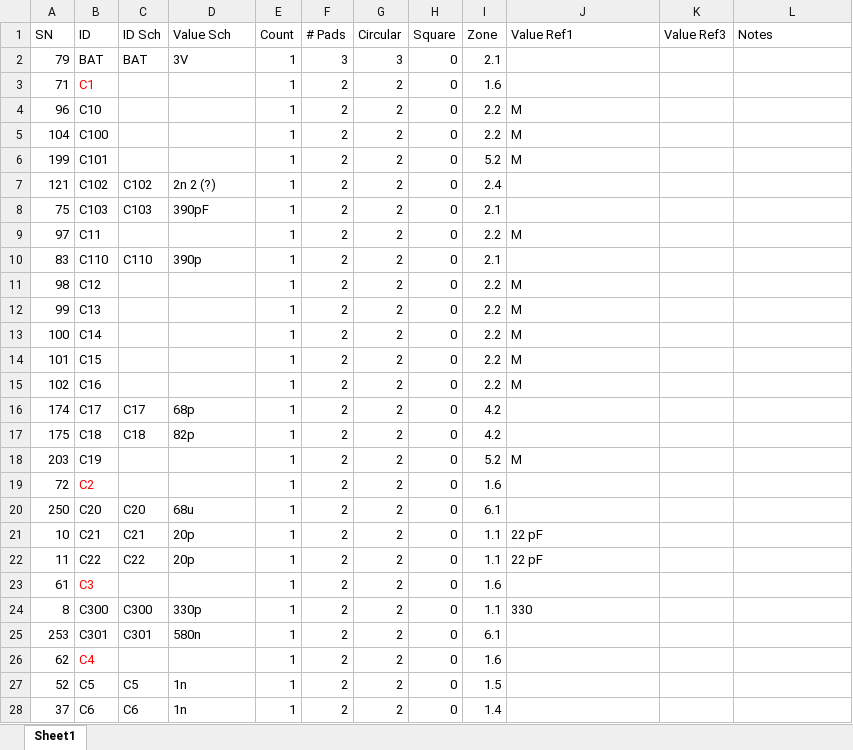
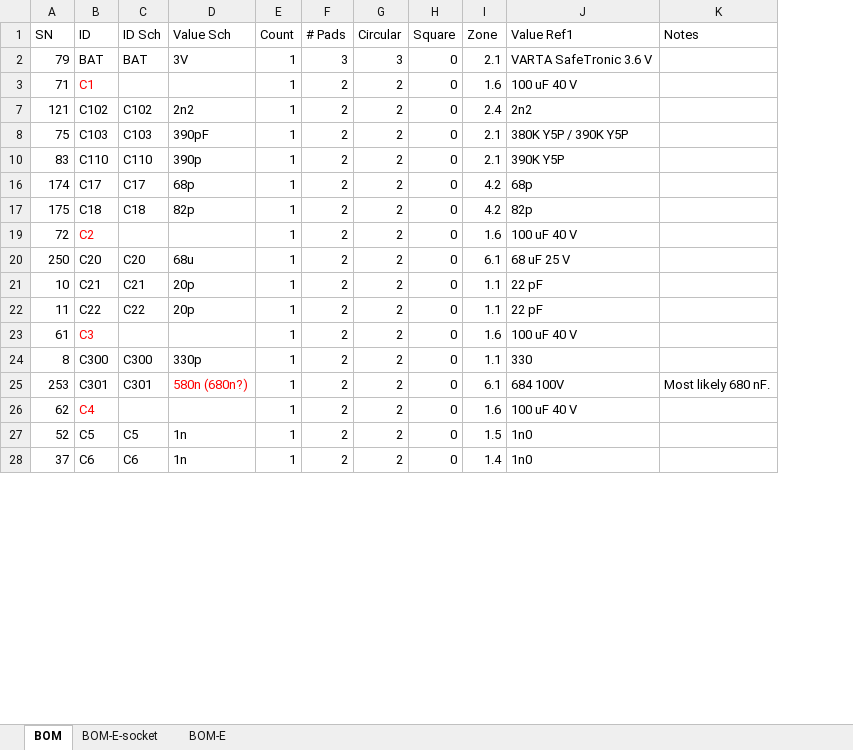
Before and after one commit to OddbitCoder/Partner40, an Excel workbook: sch/components.xlsx, sheet BOM, drawn as a sheet; only a part is shown; values as stored, in another font and other column widths than the file's, no borders; removed rows and columns are numbered as before the commit, all else as after; the diff covers the shown part only; the diff names each change by its address in the sheet, - before the commit and + after, or states it on an @@ line.

```diff
--- a/sch/components.xlsx (sheet BOM)
+++ b/sch/components.xlsx (sheet BOM)
-sheet tab: Sheet1
+sheet tab: BOM
+sheet tab: BOM-E-socket
+sheet tab: BOM-E
-column K (Value Ref3), empty
-J2 (Value Ref1): (empty)
+J2 (Value Ref1): VARTA SafeTronic 3.6 V
-J3 (Value Ref1): (empty)
+J3 (Value Ref1): 100 uF 40 V
@@ row 4 hidden: 96 | C10 |  |  | 1 | 2 | 2 | 0 | 2.2 | M @@
@@ row 5 hidden: 104 | C100 |  |  | 1 | 2 | 2 | 0 | 2.2 | M @@
@@ row 6 hidden: 199 | C101 |  |  | 1 | 2 | 2 | 0 | 5.2 | M @@
-D7 (Value Sch): 2n 2 (?)
+D7 (Value Sch): 2n2
-J7 (Value Ref1): (empty)
+J7 (Value Ref1): 2n2
-J8 (Value Ref1): (empty)
+J8 (Value Ref1): 380K Y5P / 390K Y5P
@@ row 9 hidden: 97 | C11 |  |  | 1 | 2 | 2 | 0 | 2.2 | M @@
-J10 (Value Ref1): (empty)
+J10 (Value Ref1): 390K Y5P
@@ row 11 hidden: 98 | C12 |  |  | 1 | 2 | 2 | 0 | 2.2 | M @@
@@ row 12 hidden: 99 | C13 |  |  | 1 | 2 | 2 | 0 | 2.2 | M @@
@@ row 13 hidden: 100 | C14 |  |  | 1 | 2 | 2 | 0 | 2.2 | M @@
@@ row 14 hidden: 101 | C15 |  |  | 1 | 2 | 2 | 0 | 2.2 | M @@
@@ row 15 hidden: 102 | C16 |  |  | 1 | 2 | 2 | 0 | 2.2 | M @@
-J16 (Value Ref1): (empty)
+J16 (Value Ref1): 68p
-J17 (Value Ref1): (empty)
+J17 (Value Ref1): 82p
@@ row 18 hidden: 203 | C19 |  |  | 1 | 2 | 2 | 0 | 5.2 | M @@
-J19 (Value Ref1): (empty)
+J19 (Value Ref1): 100 uF 40 V
-J20 (Value Ref1): (empty)
+J20 (Value Ref1): 68 uF 25 V
-J23 (Value Ref1): (empty)
+J23 (Value Ref1): 100 uF 40 V
-D25 (Value Sch): 580n
+D25 (Value Sch): 580n (680n?)
-D25 text colour: black
+D25 text colour: #FF0000
-J25 (Value Ref1): (empty)
+J25 (Value Ref1): 684 100V
-K25 (Notes): (empty)
+K25 (Notes): Most likely 680 nF.
-J26 (Value Ref1): (empty)
+J26 (Value Ref1): 100 uF 40 V
-J27:J28 (Value Ref1): (empty)
+J27:J28 (Value Ref1): 1n0
```
Also changed, not shown: 10 moved rows, 31 hidden or unhidden rows, 38 edited cells and cell formats elsewhere in this sheet, formulas that keep their value.
